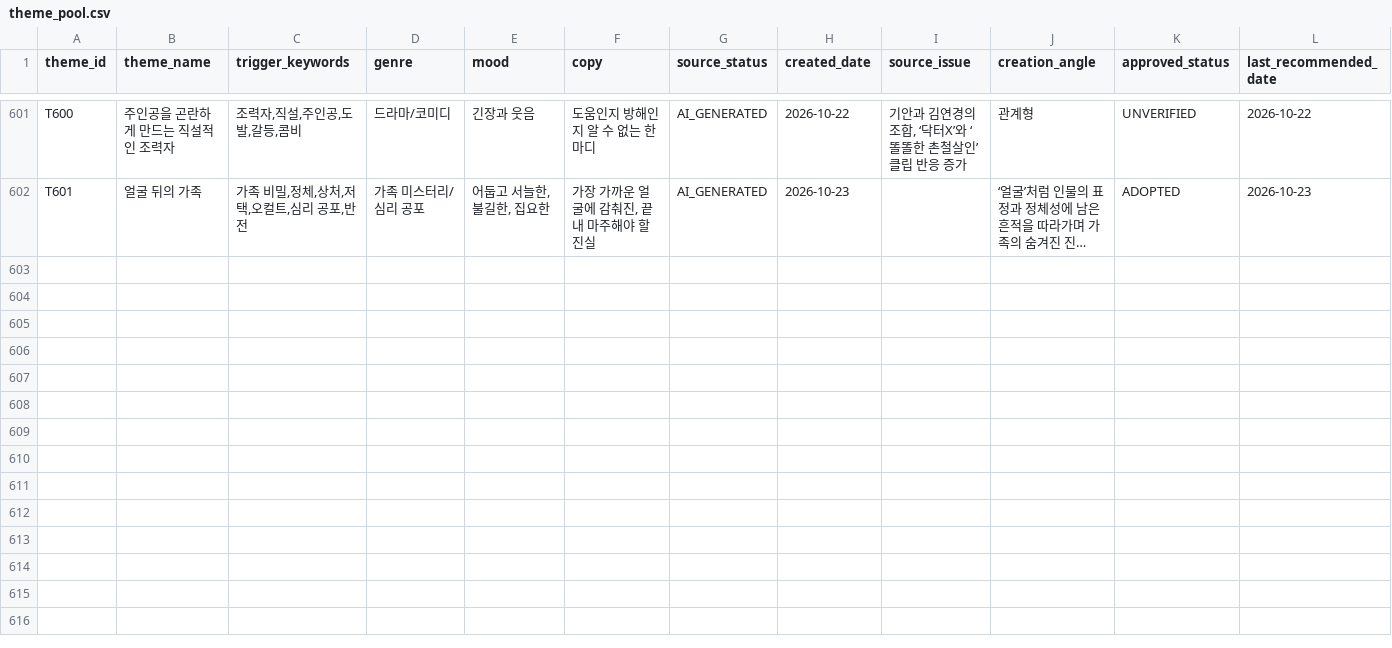
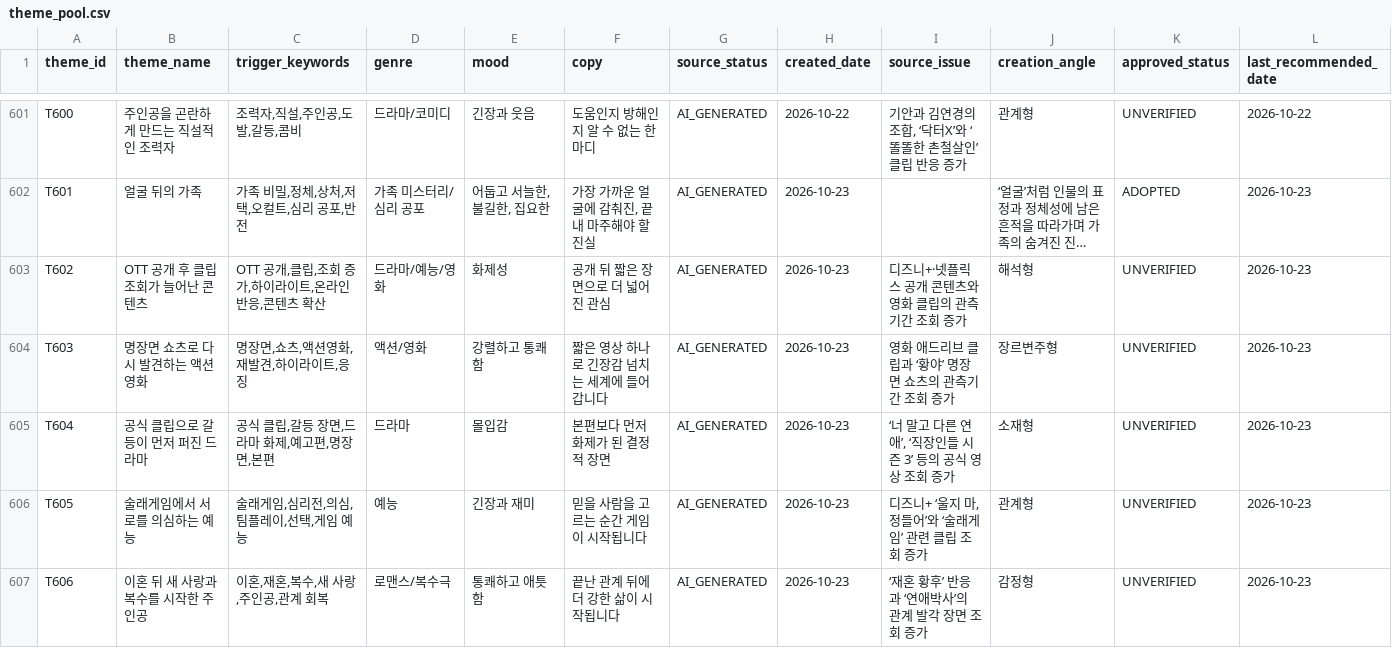
Before and after one commit to cig7624-art/btv-theme-curator, a CSV file: theme_pool.csv, drawn as a sheet; only a part is shown, gaps mark what is left out; long unchanged cells end in …; rows hold the shown columns only; the diff covers the shown part only; the diff names each change by its address in the sheet, - before the commit and + after, or states it on an @@ line.

Commit message:
Add AI generated themes (20261023-101104-36dd44f4)

```diff
--- a/theme_pool.csv
+++ b/theme_pool.csv
+row 603: T602 | OTT 공개 후 클립 조회가 늘어난 콘텐츠 | OTT 공개,클립,조회 증가,하이라이트,온라인 반응,콘텐츠 확산 | 드라마/예능/영화 | 화제성 | 공개 뒤 짧은 장면으로 더 넓어진 관심 | AI_GENERATED | 2026-10-23 | 디즈니+·넷플릭스 공개 콘텐츠와 영화 클립의 관측기간 조회 증가 | 해석형 | UNVERIFIED | 2026-10-23
+row 604: T603 | 명장면 쇼츠로 다시 발견하는 액션영화 | 명장면,쇼츠,액션영화,재발견,하이라이트,응징 | 액션/영화 | 강렬하고 통쾌함 | 짧은 영상 하나로 긴장감 넘치는 세계에 들어갑니다 | AI_GENERATED | 2026-10-23 | 영화 애드리브 클립과 ‘황야’ 명장면 쇼츠의 관측기간 조회 증가 | 장르변주형 | UNVERIFIED | 2026-10-23
+row 605: T604 | 공식 클립으로 갈등이 먼저 퍼진 드라마 | 공식 클립,갈등 장면,드라마 화제,예고편,명장면,본편 | 드라마 | 몰입감 | 본편보다 먼저 화제가 된 결정적 장면 | AI_GENERATED | 2026-10-23 | ‘너 말고 다른 연애’, ‘직장인들 시즌 3’ 등의 공식 영상 조회 증가 | 소재형 | UNVERIFIED | 2026-10-23
+row 606: T605 | 술래게임에서 서로를 의심하는 예능 | 술래게임,심리전,의심,팀플레이,선택,게임 예능 | 예능 | 긴장과 재미 | 믿을 사람을 고르는 순간 게임이 시작됩니다 | AI_GENERATED | 2026-10-23 | 디즈니+ ‘울지 마, 정들어’와 ‘술래게임’ 관련 클립 조회 증가 | 관계형 | UNVERIFIED | 2026-10-23
+row 607: T606 | 이혼 뒤 새 사랑과 복수를 시작한 주인공 | 이혼,재혼,복수,새 사랑,주인공,관계 회복 | 로맨스/복수극 | 통쾌하고 애틋함 | 끝난 관계 뒤에 더 강한 삶이 시작됩니다 | AI_GENERATED | 2026-10-23 | ‘재혼 황후’ 반응과 ‘연애박사’의 관계 발각 장면 조회 증가 | 감정형 | UNVERIFIED | 2026-10-23
```
Also changed, not shown: 5 added rows elsewhere in this file.
